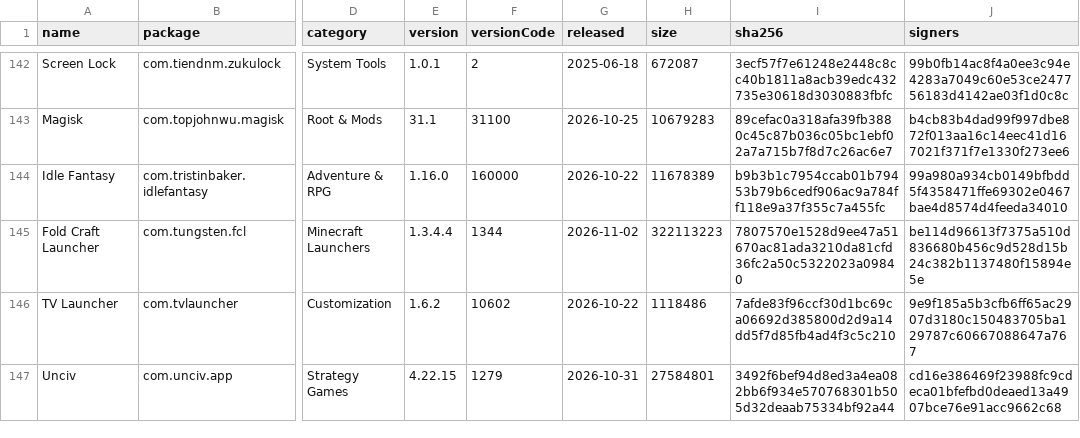
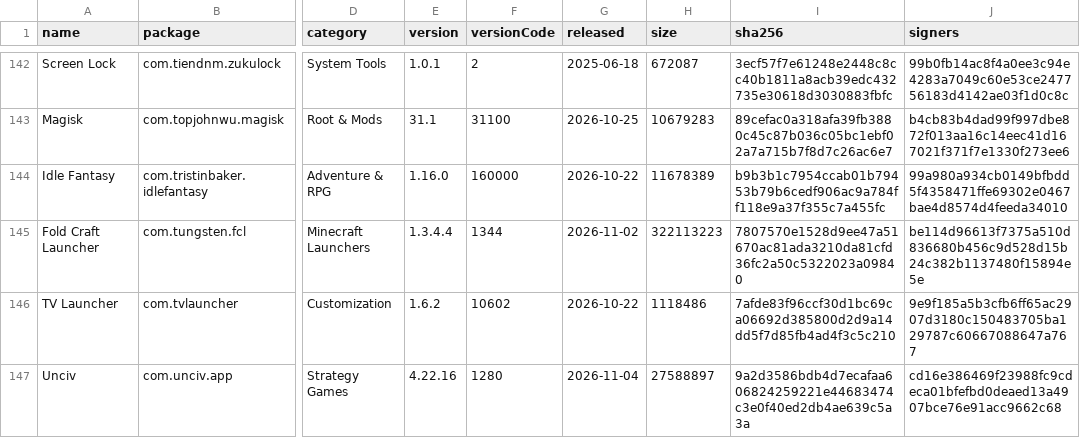
Before and after one commit to 2113apps/verified-android-apps, a CSV file: apps.csv, drawn as a sheet; only a part is shown, gaps mark what is left out; the diff covers the shown part only; the diff names each change by its address in the sheet, - before the commit and + after, or states it on an @@ line.

```diff
--- a/apps.csv
+++ b/apps.csv
-E147 (version): 4.22.15
+E147 (version): 4.22.16
-F147 (versionCode): 1279
+F147 (versionCode): 1280
-G147 (released): 2026-10-31
+G147 (released): 2026-11-04
-H147 (size): 27584801
+H147 (size): 27588897
-I147 (sha256): 3492f6bef94d8ed3a4ea082bb6f934e570768301b505d32deaab75334bf92a44
+I147 (sha256): 9a2d3586bdb4d7ecafaa606824259221e44683474c3e0f40ed2db4ae639c5a3a
```
Also changed, not shown: 53 edited cells elsewhere in this file, 1 other file.
